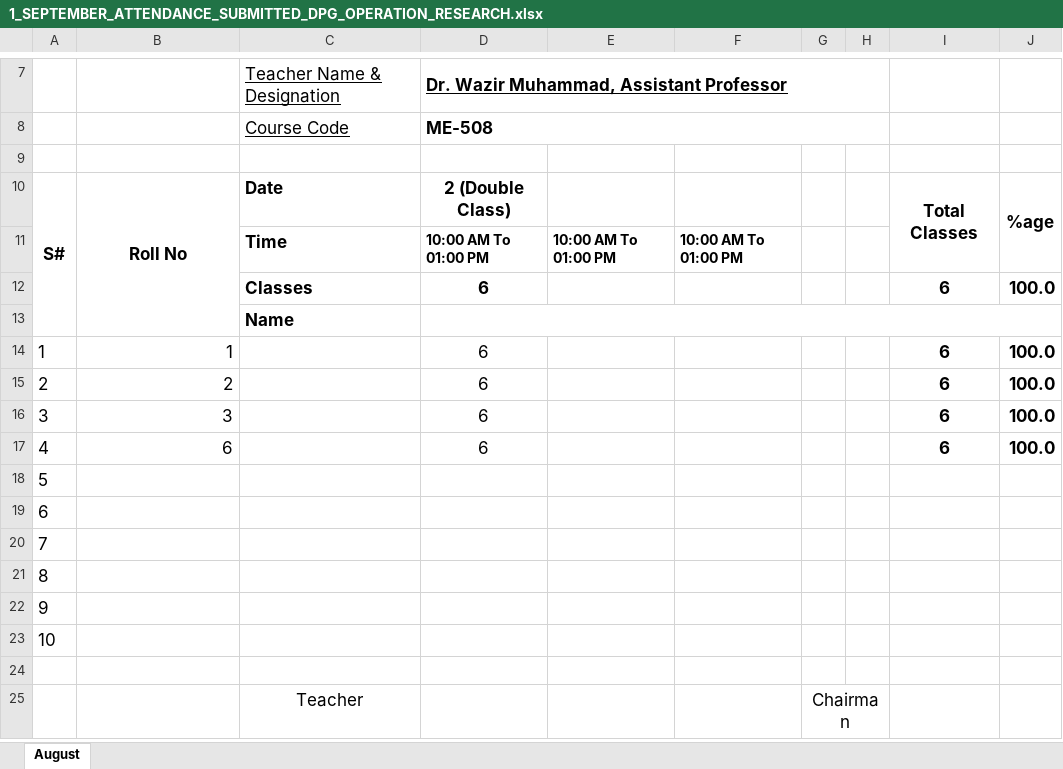
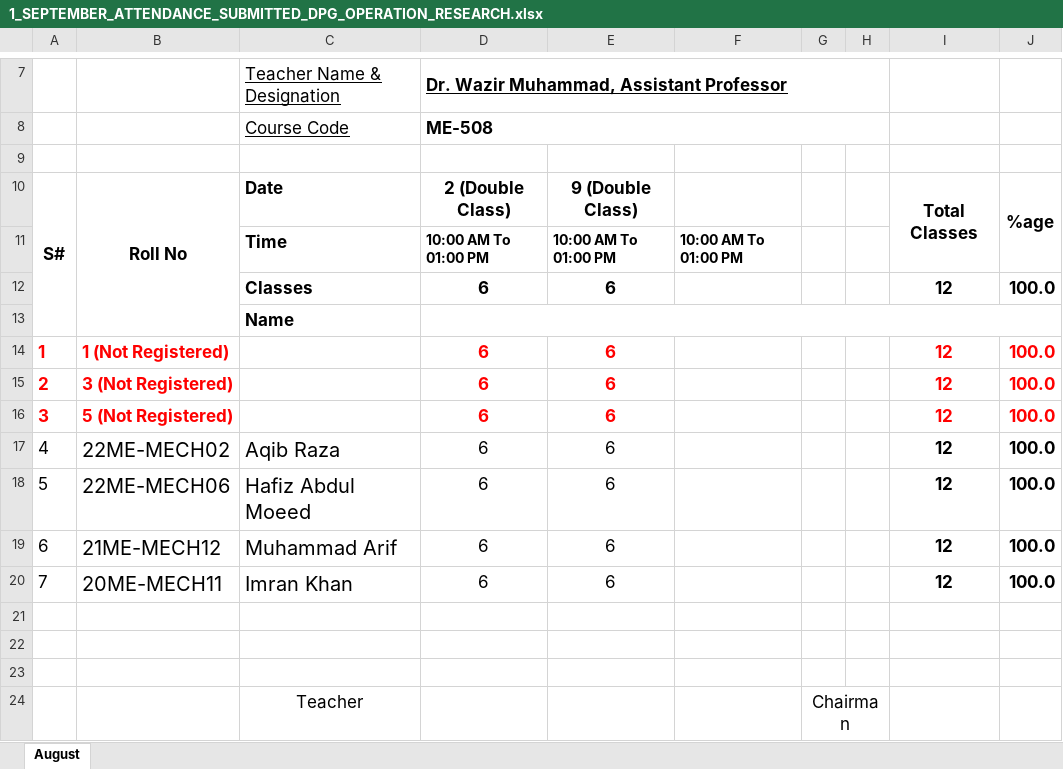
Before and after one commit to niaz1971/ME_OPERATION_RESEARCH, an Excel workbook: 1_SEPTEMBER_ATTENDANCE_SUBMITTED_DPG_OPERATION_RESEARCH.xlsx, sheet August, drawn as a sheet; only a part is shown, gaps mark what is left out; values as stored, in another font and other column widths than the file's, no borders; charts and pictures not drawn; removed rows and columns are numbered as before the commit, all else as after; ↵ is a line break in a cell; the diff names each change by its address in the sheet, - before the commit and + after, or states it on an @@ line.

Commit message:
Add files via upload

```diff
--- a/1_SEPTEMBER_ATTENDANCE_SUBMITTED_DPG_OPERATION_RESEARCH.xlsx (sheet August)
+++ b/1_SEPTEMBER_ATTENDANCE_SUBMITTED_DPG_OPERATION_RESEARCH.xlsx (sheet August)
-E10: (empty)
+E10: 9 (Double ↵ Class)
-E12: (empty)
+E12: 6
-I12: 6
+I12: 12
-row 14: 1 | 1 |  | 6 |  |  |  |  | 6 | 100.0
-row 15: 2 | 2 |  | 6 |  |  |  |  | 6 | 100.0
-row 16: 3 | 3 |  | 6 |  |  |  |  | 6 | 100.0
-row 17: 4 | 6 |  | 6 |  |  |  |  | 6 | 100.0
@@ column A renumbered between rows 14 and 22 @@
@@ A14:A16 bold: off → on, text colour: black → #FF0000 @@
-B14: (empty)
+B14: 1 (Not Registered)
-D14:D17: (empty)
+D14:D17: 6
-E14:E17: (empty)
+E14:E17: 6
-I14:I17: (empty)
+I14:I17: 12
-J14:J17: (empty)
+J14:J17: 100.0
-B15: (empty)
+B15: 3 (Not Registered)
-B16: (empty)
+B16: 5 (Not Registered)
-B17: (empty)
+B17: 22ME-MECH02
-C17: (empty)
+C17: Aqib Raza
+row 18: 5 | 22ME-MECH06 | Hafiz Abdul Moeed | 6 | 6 |  |  |  | 12 | 100.0
+row 19: 6 | 21ME-MECH12 | Muhammad Arif | 6 | 6 |  |  |  | 12 | 100.0
+row 20: 7 | 20ME-MECH11 | Imran Khan | 6 | 6 |  |  |  | 12 | 100.0
```
Also changed, not shown: charts or pictures.
